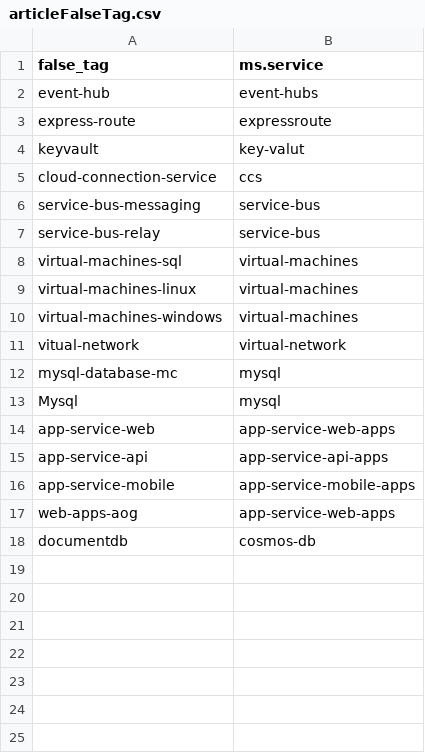
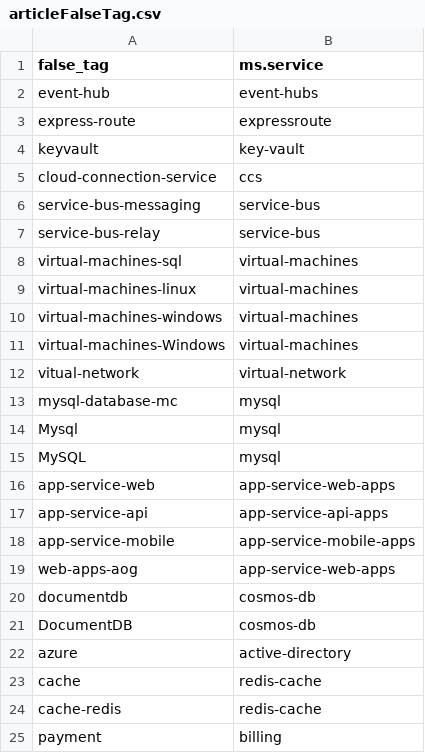
Before and after one commit to Yuqing-cat/Mooncake_CSS_Bot_contentrelated, a CSV file: chineseArticleextraction/articleFalseTag.csv, drawn as a sheet.

Commit message:
need modify article title

```diff
--- a/chineseArticleextraction/articleFalseTag.csv
+++ b/chineseArticleextraction/articleFalseTag.csv
@@ -3,3 +3,3 @@ event-hub,event-hubs
 express-route,expressroute
-keyvault,key-valut
+keyvault,key-vault
 cloud-connection-service,ccs
@@ -10,2 +10,3 @@ virtual-machines-linux,virtual-machines
 virtual-machines-windows,virtual-machines
+virtual-machines-Windows,virtual-machines
 vitual-network,virtual-network
@@ -13,2 +14,3 @@ mysql-database-mc,mysql
 Mysql,mysql
+MySQL,mysql
 app-service-web,app-service-web-apps
@@ -18 +20,6 @@ web-apps-aog,app-service-web-apps
 documentdb,cosmos-db
+DocumentDB,cosmos-db
+azure,active-directory
+cache,redis-cache
+cache-redis,redis-cache
+payment,billing
```
Also changed, not shown: 3 other files.
